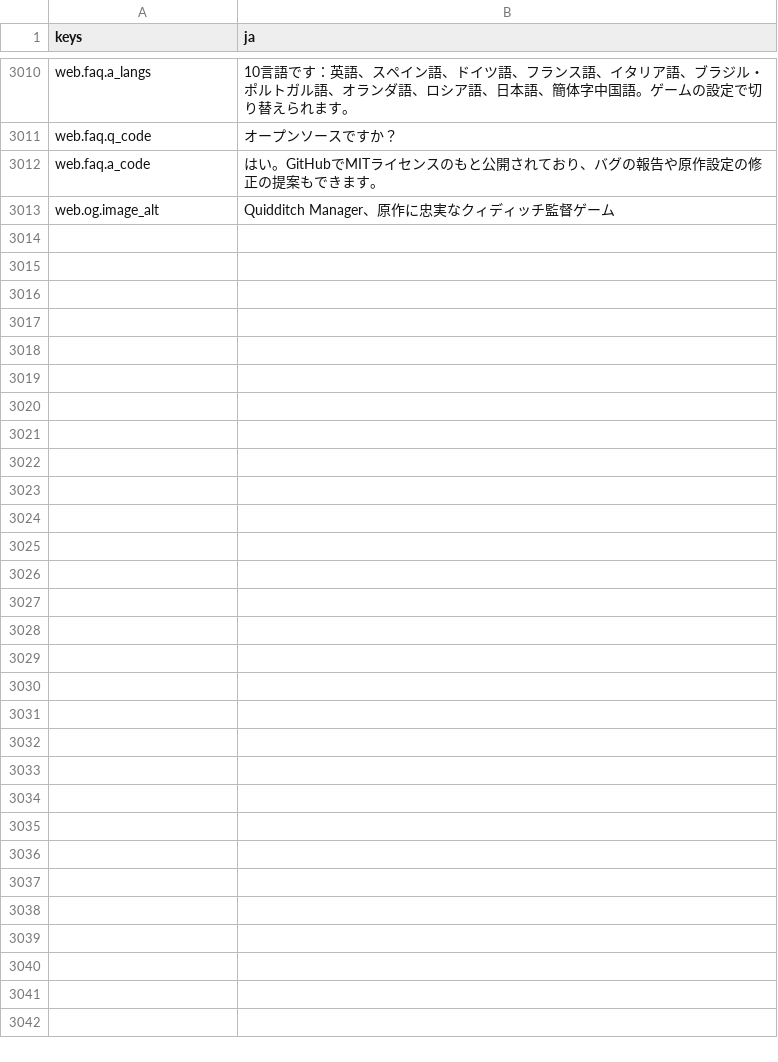
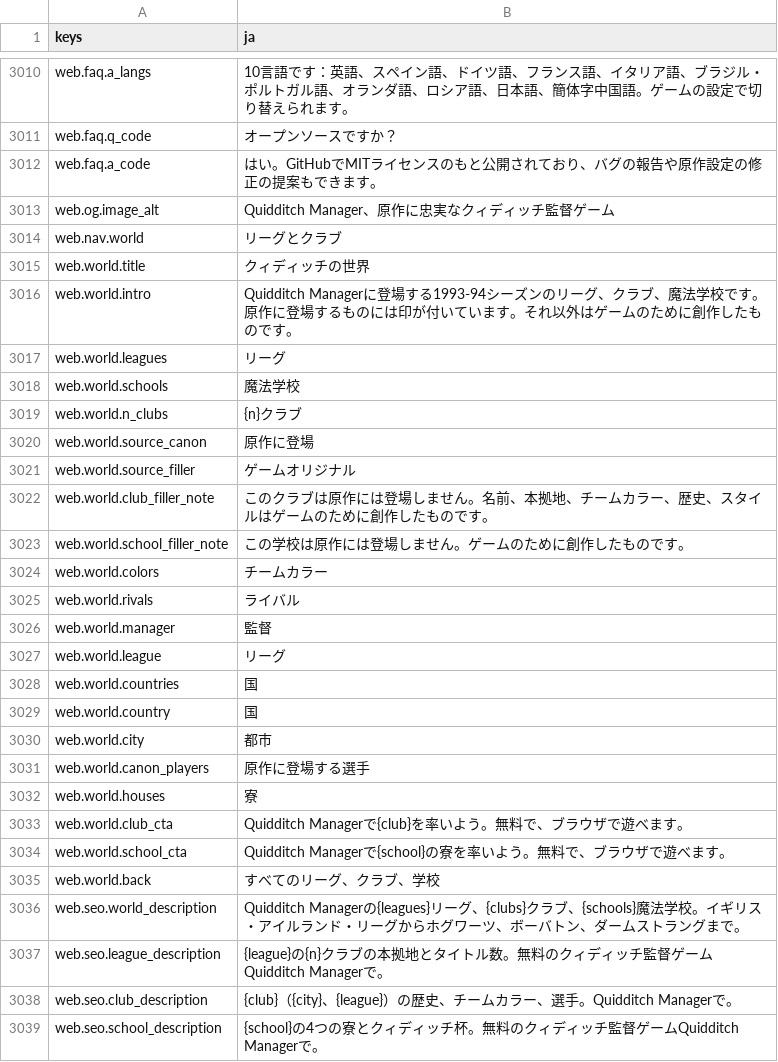
Before and after one commit to fergmolina/quidditch-manager, a CSV file: locale/tr/ja.csv, drawn as a sheet; only a part is shown, gaps mark what is left out; the diff names each change by its address in the sheet, - before the commit and + after, or states it on an @@ line.

```diff
--- a/locale/tr/ja.csv
+++ b/locale/tr/ja.csv
+row 3014: web.nav.world | リーグとクラブ
+row 3015: web.world.title | クィディッチの世界
+row 3016: web.world.intro | Quidditch Managerに登場する1993-94シーズンのリーグ、クラブ、魔法学校です。原作に登場するものには印が付いています。それ以外はゲームのために創作したものです。
+row 3017: web.world.leagues | リーグ
+row 3018: web.world.schools | 魔法学校
+row 3019: web.world.n_clubs | {n}クラブ
+row 3020: web.world.source_canon | 原作に登場
+row 3021: web.world.source_filler | ゲームオリジナル
+row 3022: web.world.club_filler_note | このクラブは原作には登場しません。名前、本拠地、チームカラー、歴史、スタイルはゲームのために創作したものです。
+row 3023: web.world.school_filler_note | この学校は原作には登場しません。ゲームのために創作したものです。
+row 3024: web.world.colors | チームカラー
+row 3025: web.world.rivals | ライバル
+row 3026: web.world.manager | 監督
+row 3027: web.world.league | リーグ
+row 3028: web.world.countries | 国
+row 3029: web.world.country | 国
+row 3030: web.world.city | 都市
+row 3031: web.world.canon_players | 原作に登場する選手
+row 3032: web.world.houses | 寮
+row 3033: web.world.club_cta | Quidditch Managerで{club}を率いよう。無料で、ブラウザで遊べます。
+row 3034: web.world.school_cta | Quidditch Managerで{school}の寮を率いよう。無料で、ブラウザで遊べます。
+row 3035: web.world.back | すべてのリーグ、クラブ、学校
+row 3036: web.seo.world_description | Quidditch Managerの{leagues}リーグ、{clubs}クラブ、{schools}魔法学校。イギリス・アイルランド・リーグからホグワーツ、ボーバトン、ダームストラングまで。
+row 3037: web.seo.league_description | {league}の{n}クラブの本拠地とタイトル数。無料のクィディッチ監督ゲームQuidditch Managerで。
+row 3038: web.seo.club_description | {club}（{city}、{league}）の歴史、チームカラー、選手。Quidditch Managerで。
+row 3039: web.seo.school_description | {school}の4つの寮とクィディッチ杯。無料のクィディッチ監督ゲームQuidditch Managerで。
```
Also changed, not shown: locale/tr/de.csv, locale/tr/fr.csv, 28 other files.
